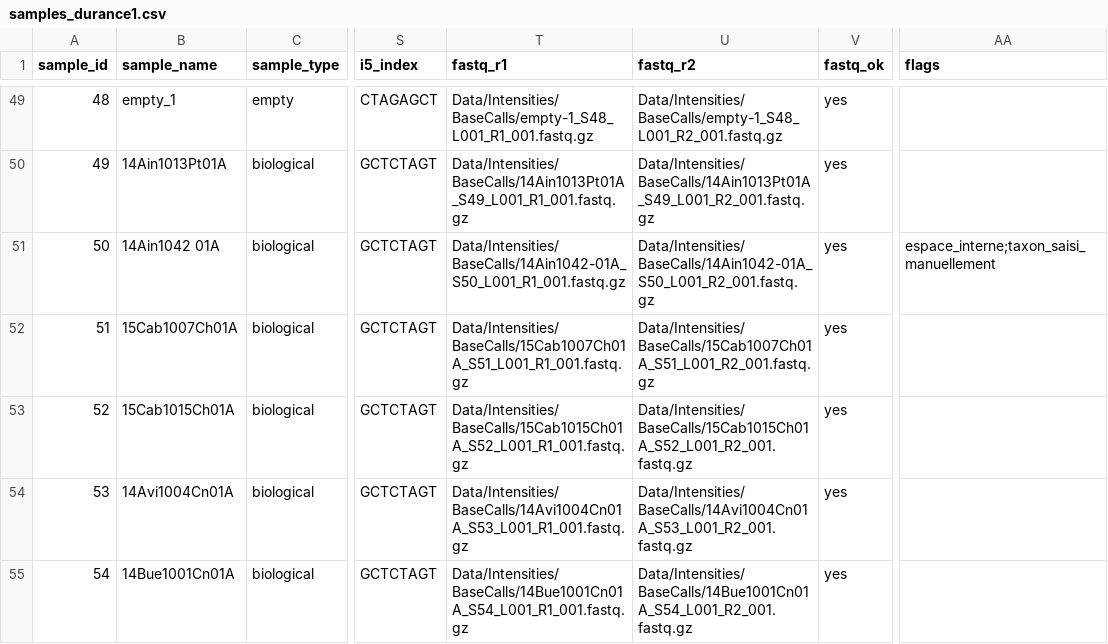
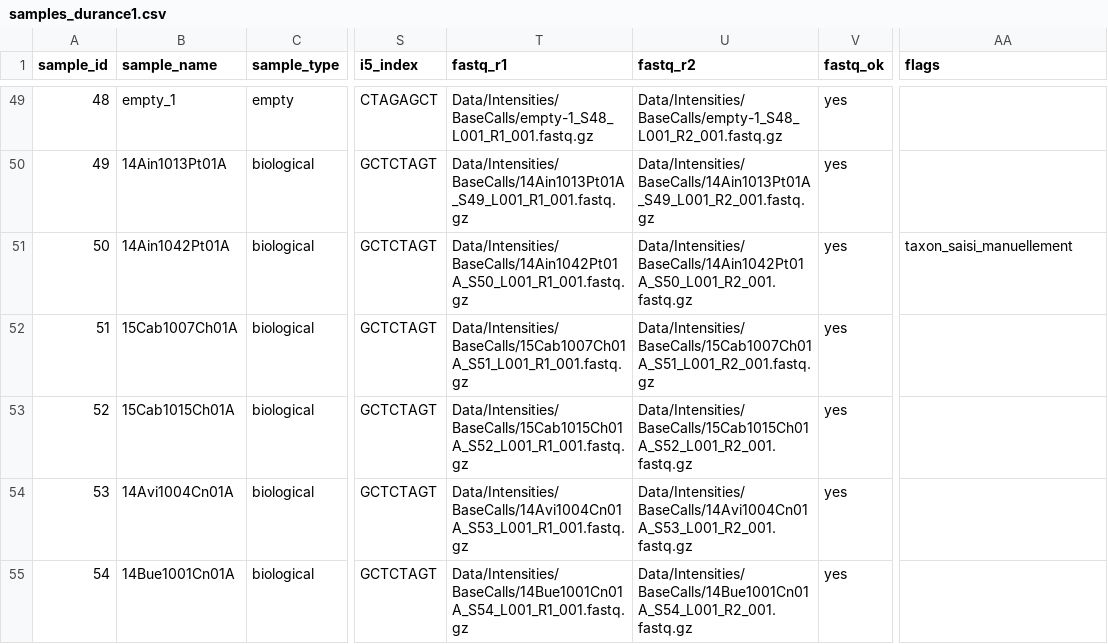
Before and after one commit to martinjfsupagro/microbiome-hybrid, a CSV file: metadata/samples_durance1.csv, drawn as a sheet; only a part is shown, gaps mark what is left out; the diff covers the shown part only; the diff names each change by its address in the sheet, - before the commit and + after, or states it on an @@ line.

```diff
--- a/metadata/samples_durance1.csv
+++ b/metadata/samples_durance1.csv
-B51 (sample_name): 14Ain1042 01A
+B51 (sample_name): 14Ain1042Pt01A
-T51 (fastq_r1): Data/Intensities/BaseCalls/14Ain1042-01A_S50_L001_R1_001.fastq.gz
+T51 (fastq_r1): Data/Intensities/BaseCalls/14Ain1042Pt01A_S50_L001_R1_001.fastq.gz
-U51 (fastq_r2): Data/Intensities/BaseCalls/14Ain1042-01A_S50_L001_R2_001.fastq.gz
+U51 (fastq_r2): Data/Intensities/BaseCalls/14Ain1042Pt01A_S50_L001_R2_001.fastq.gz
-AA51 (flags): espace_interne;taxon_saisi_manuellement
+AA51 (flags): taxon_saisi_manuellement
```
Also changed, not shown: 126 edited cells elsewhere in this file, metadata/a_verifier.csv, metadata/samples_all.csv, 6 other files.
